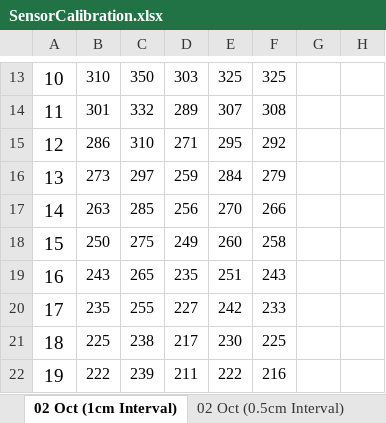
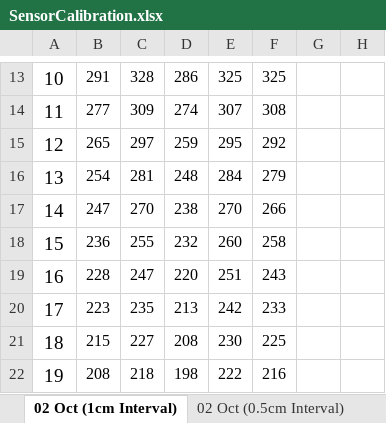
Before and after one commit to yewhengg/CZ3004-MDP-Arduino, an Excel workbook: SensorCalibration.xlsx, sheet 02 Oct (1cm Interval), drawn as a sheet; only a part is shown, gaps mark what is left out; values as stored, in another font and other column widths than the file's, no borders; the diff covers the shown part only; the diff names each change by its address in the sheet, - before the commit and + after, or states it on an @@ line.

```diff
--- a/SensorCalibration.xlsx (sheet 02 Oct (1cm Interval))
+++ b/SensorCalibration.xlsx (sheet 02 Oct (1cm Interval))
-B13: 310
+B13: 291
-C13: 350
+C13: 328
-D13: 303
+D13: 286
-B14: 301
+B14: 277
-C14: 332
+C14: 309
-D14: 289
+D14: 274
-B15: 286
+B15: 265
-C15: 310
+C15: 297
-D15: 271
+D15: 259
-B16: 273
+B16: 254
-C16: 297
+C16: 281
-D16: 259
+D16: 248
-B17: 263
+B17: 247
-C17: 285
+C17: 270
-D17: 256
+D17: 238
-B18: 250
+B18: 236
-C18: 275
+C18: 255
-D18: 249
+D18: 232
-B19: 243
+B19: 228
-C19: 265
+C19: 247
-D19: 235
+D19: 220
-B20: 235
+B20: 223
-C20: 255
+C20: 235
-D20: 227
+D20: 213
-B21: 225
+B21: 215
-C21: 238
+C21: 227
-D21: 217
+D21: 208
-B22: 222
+B22: 208
-C22: 239
+C22: 218
-D22: 211
+D22: 198
```
Also changed, not shown: 10 added rows, 10 removed rows and 126 edited cells elsewhere in this sheet, 12 other files.
